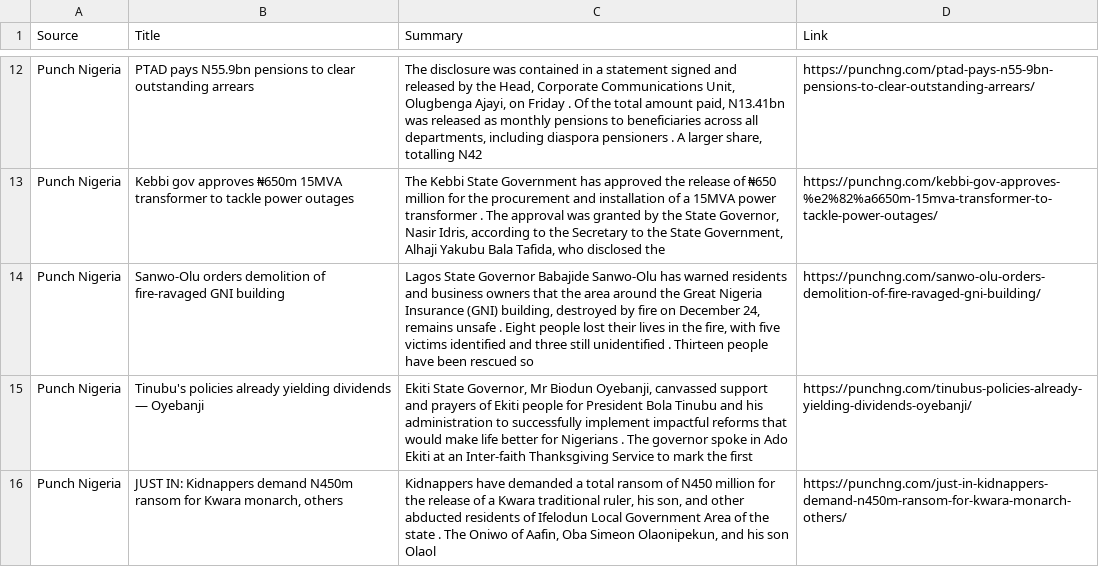
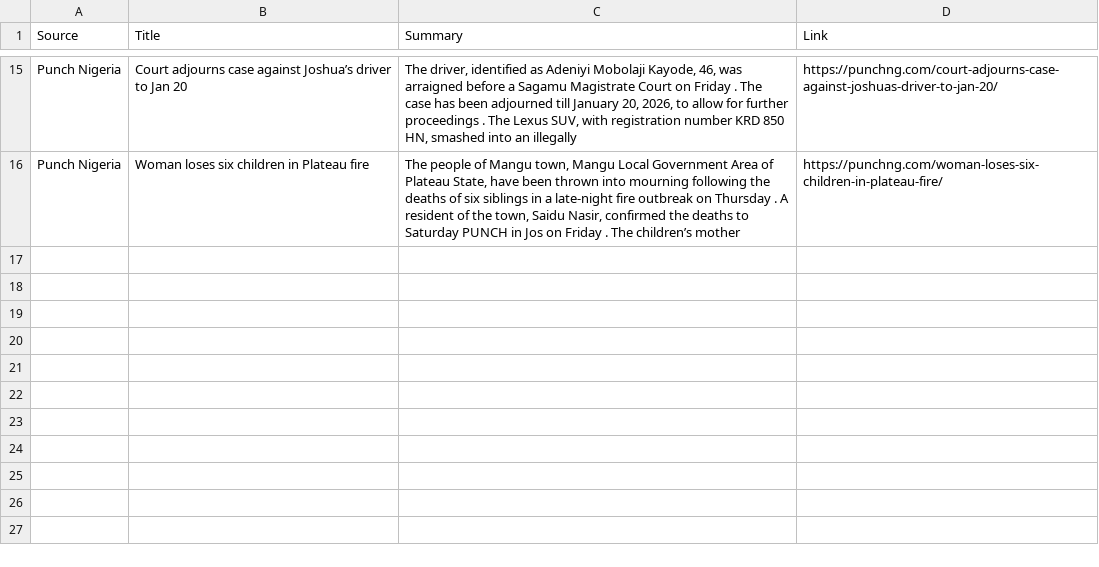
Before and after one commit to anthonob/nigerian-news-aggregator, a CSV file: summarized_news.csv, drawn as a sheet; only a part is shown, gaps mark what is left out; removed rows and columns are numbered as before the commit, all else as after; the diff covers the shown part only; the diff names each change by its address in the sheet, - before the commit and + after, or states it on an @@ line.

```diff
--- a/summarized_news.csv
+++ b/summarized_news.csv
-B15 (Title): PTAD pays N55.9bn pensions to clear outstanding arrears
+B15 (Title): Court adjourns case against Joshua’s driver to Jan 20
-C15 (Summary): The disclosure was contained in a statement signed and released by the Head, Corporate Communications Unit, Olugbenga Ajayi, on Friday . Of the total amount paid, N13.41bn was released as monthly pensions to beneficiaries across all departments, including diaspora pensioners . A larger share, totalling N42
+C15 (Summary): The driver, identified as Adeniyi Mobolaji Kayode, 46, was arraigned before a Sagamu Magistrate Court on Friday . The case has been adjourned till January 20, 2026, to allow for further proceedings . The Lexus SUV, with registration number KRD 850 HN, smashed into an illegally
-D15 (Link): https://punchng.com/ptad-pays-n55-9bn-pensions-to-clear-outstanding-arrears/
+D15 (Link): https://punchng.com/court-adjourns-case-against-joshuas-driver-to-jan-20/
-row 13: Punch Nigeria | Kebbi gov approves ₦650m 15MVA transformer to tackle power outages | The Kebbi State Government has approved the release of ₦650 million for the procurement and installation of a 15MVA power transformer . The approval was granted by the State Governor, Nasir Idris, according to the Secretary to the State Government, Alhaji Yakubu Bala Tafida, who disclosed the | https://punchng.com/kebbi-gov-approves-%e2%82%a6650m-15mva-transformer-to-tackle-power-outages/
-B16 (Title): Sanwo-Olu orders demolition of fire-ravaged GNI building
+B16 (Title): Woman loses six children in Plateau fire
-C16 (Summary): Lagos State Governor Babajide Sanwo-Olu has warned residents and business owners that the area around the Great Nigeria Insurance (GNI) building, destroyed by fire on December 24, remains unsafe . Eight people lost their lives in the fire, with five victims identified and three still unidentified . Thirteen people have been rescued so
+C16 (Summary): The people of Mangu town, Mangu Local Government Area of Plateau State, have been thrown into mourning following the deaths of six siblings in a late-night fire outbreak on Thursday . A resident of the town, Saidu Nasir, confirmed the deaths to Saturday PUNCH in Jos on Friday . The children’s mother
-D16 (Link): https://punchng.com/sanwo-olu-orders-demolition-of-fire-ravaged-gni-building/
+D16 (Link): https://punchng.com/woman-loses-six-children-in-plateau-fire/
-row 15: Punch Nigeria | Tinubu's policies already yielding dividends — Oyebanji | Ekiti State Governor, Mr Biodun Oyebanji, canvassed support and prayers of Ekiti people for President Bola Tinubu and his administration to successfully implement impactful reforms that would make life better for Nigerians . The governor spoke in Ado Ekiti at an Inter-faith Thanksgiving Service to mark the first | https://punchng.com/tinubus-policies-already-yielding-dividends-oyebanji/
-row 16: Punch Nigeria | JUST IN: Kidnappers demand N450m ransom for Kwara monarch, others | Kidnappers have demanded a total ransom of N450 million for the release of a Kwara traditional ruler, his son, and other abducted residents of Ifelodun Local Government Area of the state . The Oniwo of Aafin, Oba Simeon Olaonipekun, and his son Olaol | https://punchng.com/just-in-kidnappers-demand-n450m-ransom-for-kwara-monarch-others/
```
Also changed, not shown: 6 added rows, 3 removed rows and 21 edited cells elsewhere in this file.
